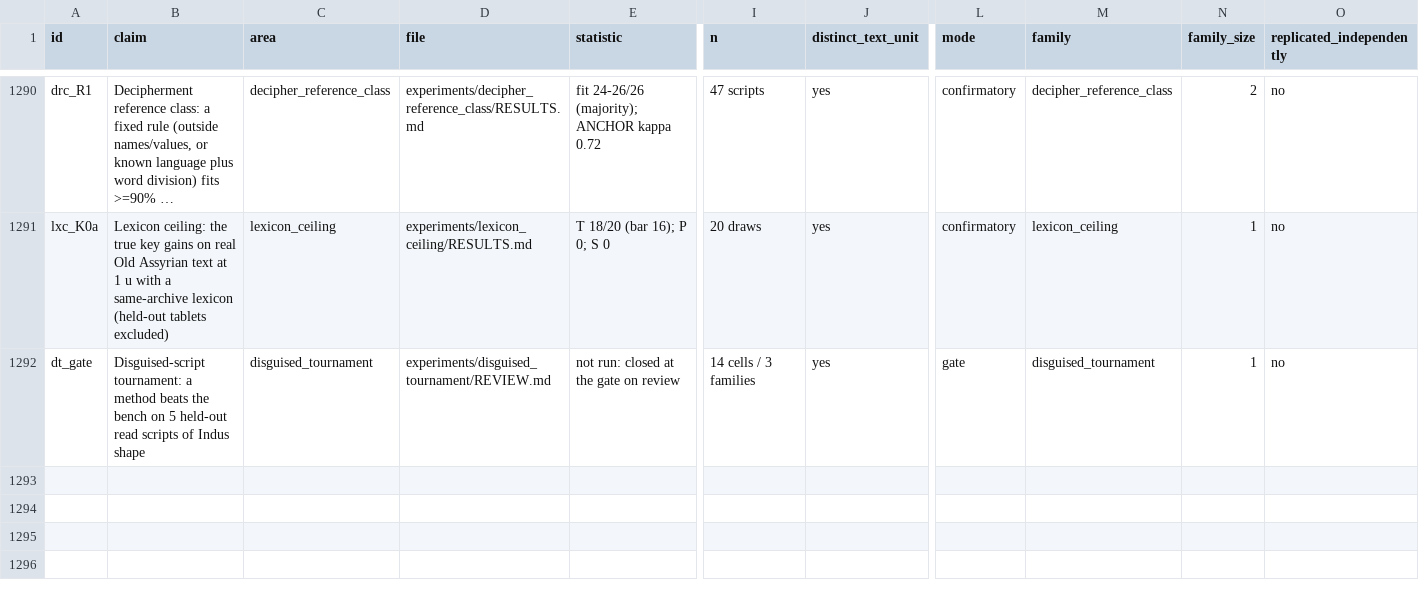
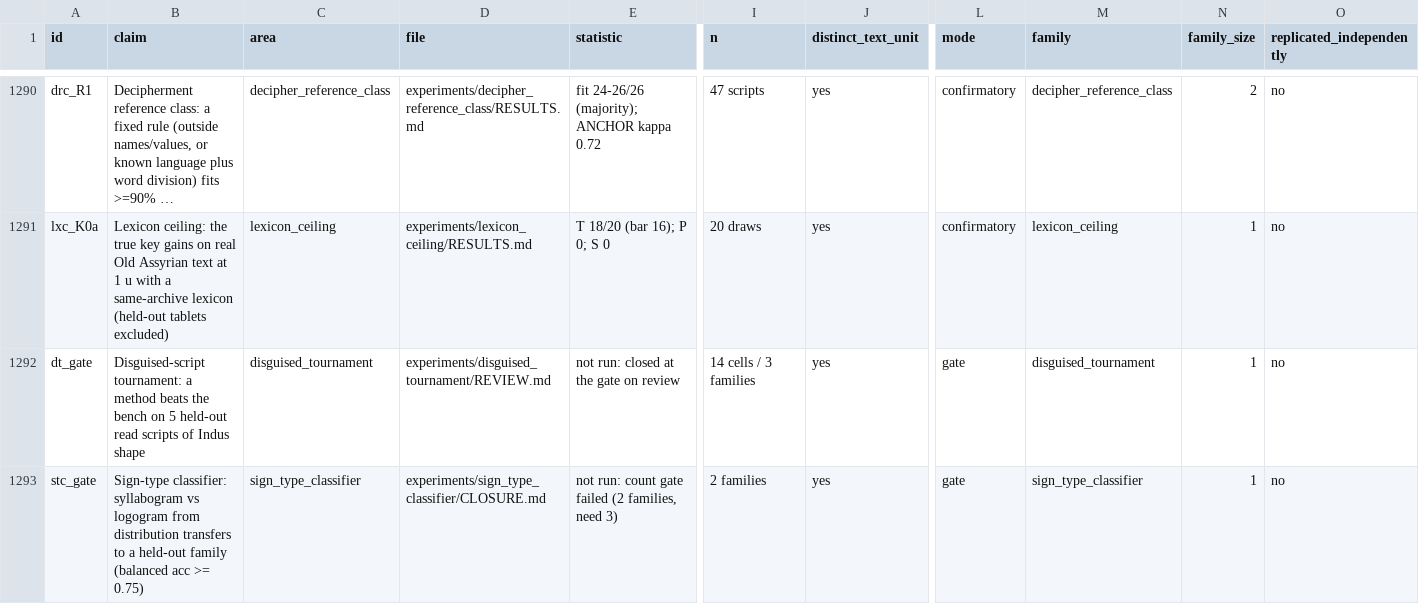
Before and after one commit to HarshInvader/open-indus, a CSV file: docs/test_ledger.csv, drawn as a sheet; only a part is shown, gaps mark what is left out; long unchanged cells end in …; rows hold the shown columns only; the diff names each change by its address in the sheet, - before the commit and + after, or states it on an @@ line.

```diff
--- a/docs/test_ledger.csv
+++ b/docs/test_ledger.csv
+row 1293: stc_gate | Sign-type classifier: syllabogram vs logogram from distribution transfers to a held-out family (balanced acc >= 0.75) | sign_type_classifier | experiments/sign_type_classifier/CLOSURE.md | not run: count gate failed (2 families, need 3) | 2 families | yes | gate | sign_type_classifier | 1 | no
```
Also changed, not shown: 7 other files.
